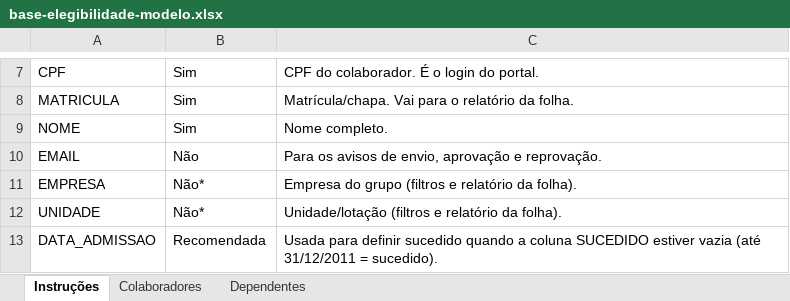
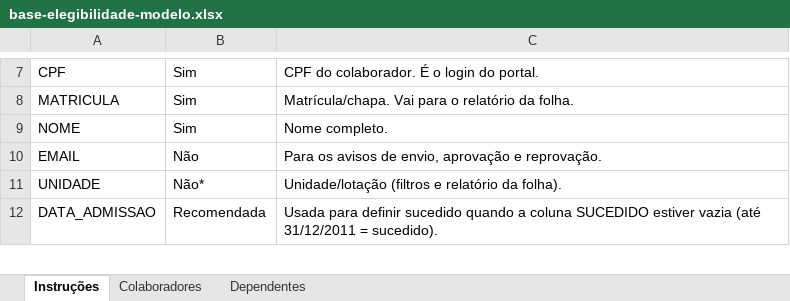
Before and after one commit to augustorecursos-jpg/Reembolsos_-mbar, an Excel workbook: public/exemplos/base-elegibilidade-modelo.xlsx, sheet Instruções, drawn as a sheet; only a part is shown, gaps mark what is left out; values as stored, in another font and other column widths than the file's, no borders; the diff names each change by its address in the sheet, - before the commit and + after, or states it on an @@ line.

```diff
--- a/public/exemplos/base-elegibilidade-modelo.xlsx (sheet Instruções)
+++ b/public/exemplos/base-elegibilidade-modelo.xlsx (sheet Instruções)
-row 11: EMPRESA | Não* | Empresa do grupo (filtros e relatório da folha).
```
Also changed, not shown: sheet Colaboradores, 8 other files.
